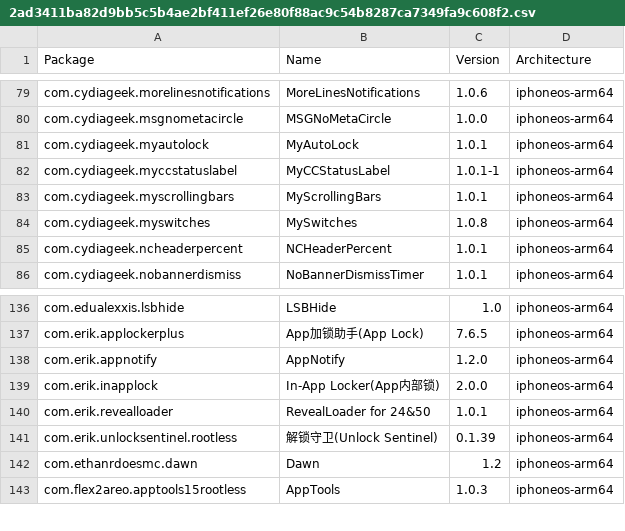
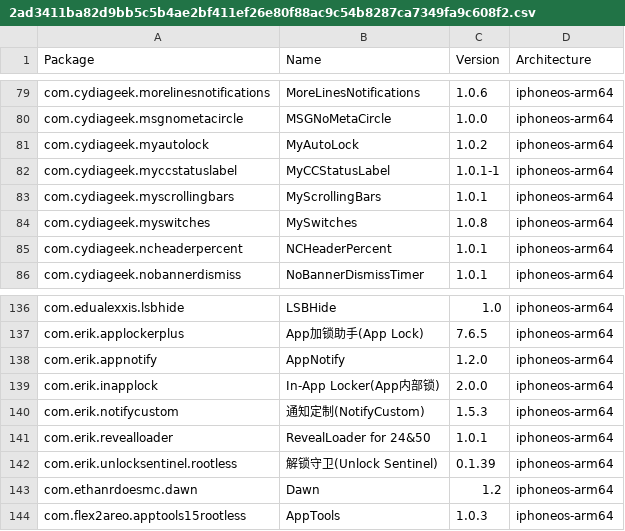
Before and after one commit to TrollStoreX/crc_bark, a CSV file: Library/Caches/com.nan.crc/2ad3411ba82d9bb5c5b4ae2bf411ef26e80f88ac9c54b8287ca7349fa9c608f2.csv, drawn as a sheet; only a part is shown, gaps mark what is left out.

```diff
--- a/Library/Caches/com.nan.crc/2ad3411ba82d9bb5c5b4ae2bf411ef26e80f88ac9c54b8287ca7349fa9c608f2.csv
+++ b/Library/Caches/com.nan.crc/2ad3411ba82d9bb5c5b4ae2bf411ef26e80f88ac9c54b8287ca7349fa9c608f2.csv
@@ -80,3 +80,3 @@ com.cydiageek.morelinesnotifications,MoreLinesNotifications,1.0.6,iphoneos-arm64
 com.cydiageek.msgnometacircle,MSGNoMetaCircle,1.0.0,iphoneos-arm64
-com.cydiageek.myautolock,MyAutoLock,1.0.1,iphoneos-arm64
+com.cydiageek.myautolock,MyAutoLock,1.0.2,iphoneos-arm64
 com.cydiageek.myccstatuslabel,MyCCStatusLabel,1.0.1-1,iphoneos-arm64
@@ -139,2 +139,3 @@ com.erik.appnotify,AppNotify,1.2.0,iphoneos-arm64
 com.erik.inapplock,In-App Locker(App内部锁),2.0.0,iphoneos-arm64
+com.erik.notifycustom,通知定制(NotifyCustom),1.5.3,iphoneos-arm64
 com.erik.revealloader,RevealLoader for 24&50,1.0.1,iphoneos-arm64
```
Also changed, not shown: Library/Caches/com.nan.crc/309f8783081d0e8a7682b0c826225e4b6d8bba0e0a3ee10947e0053776fc931e.csv, Library/Caches/com.nan.crc/5955f11057cbf31ca2ac3620a1be6dfe5b69dd4edd2714f225e3bb363c636dc5.csv, 2 other files.
